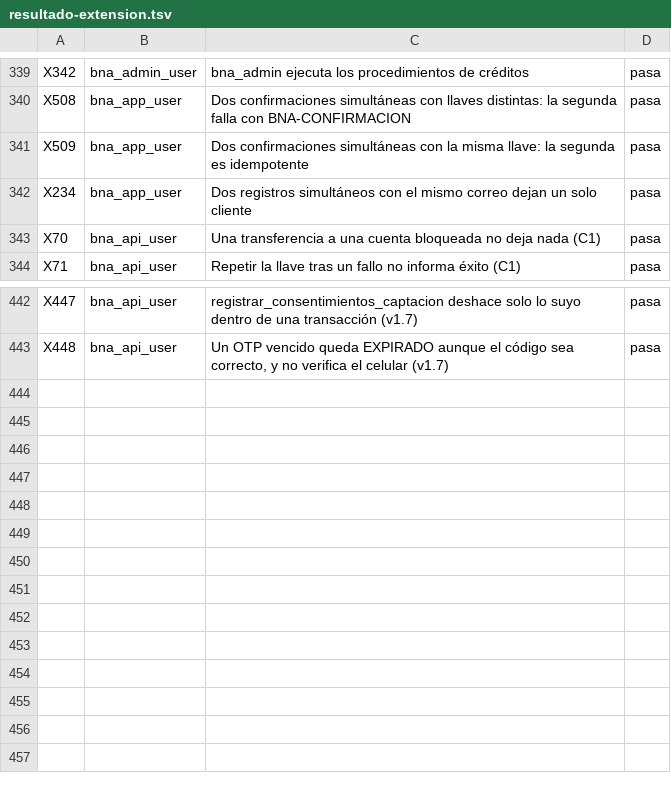
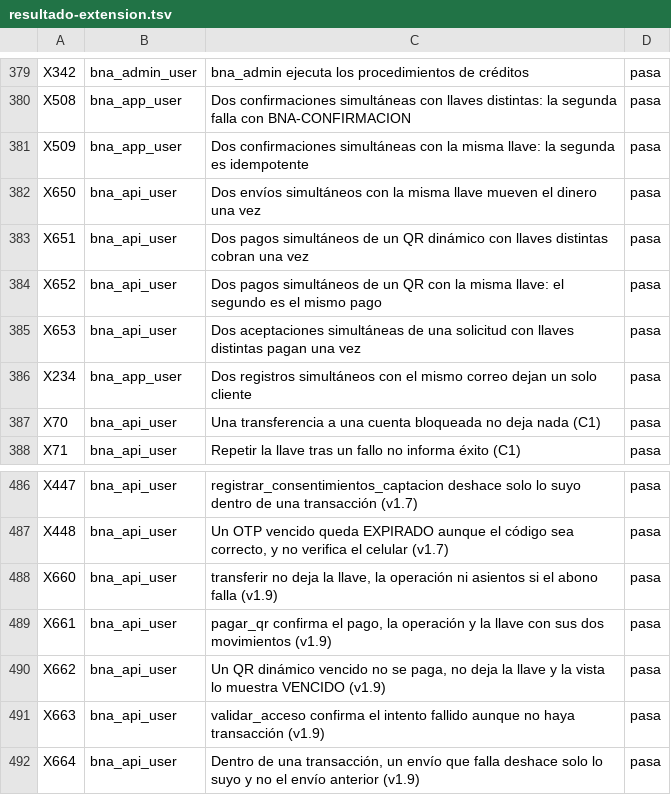
Before and after one commit to SantiagoCusirramos/Banco_Nacional_Arequipa, a TSV file: resultados/mysql/resultado-extension.tsv, drawn as a sheet; only a part is shown, gaps mark what is left out; the diff covers the shown part only; the diff names each change by its address in the sheet, - before the commit and + after, or states it on an @@ line.

```diff
--- a/resultados/mysql/resultado-extension.tsv
+++ b/resultados/mysql/resultado-extension.tsv
+row 382: X650 | bna_api_user | Dos envíos simultáneos con la misma llave mueven el dinero una vez | pasa
+row 383: X651 | bna_api_user | Dos pagos simultáneos de un QR dinámico con llaves distintas cobran una vez | pasa
+row 384: X652 | bna_api_user | Dos pagos simultáneos de un QR con la misma llave: el segundo es el mismo pago | pasa
+row 385: X653 | bna_api_user | Dos aceptaciones simultáneas de una solicitud con llaves distintas pagan una vez | pasa
+row 488: X660 | bna_api_user | transferir no deja la llave, la operación ni asientos si el abono falla (v1.9) | pasa
+row 489: X661 | bna_api_user | pagar_qr confirma el pago, la operación y la llave con sus dos movimientos (v1.9) | pasa
+row 490: X662 | bna_api_user | Un QR dinámico vencido no se paga, no deja la llave y la vista lo muestra VENCIDO (v1.9) | pasa
+row 491: X663 | bna_api_user | validar_acceso confirma el intento fallido aunque no haya transacción (v1.9) | pasa
+row 492: X664 | bna_api_user | Dentro de una transacción, un envío que falla deshace solo lo suyo y no el envío anterior (v1.9) | pasa
```
Also changed, not shown: 40 added rows elsewhere in this file, resultados/trazabilidad.csv, 13 other files.
